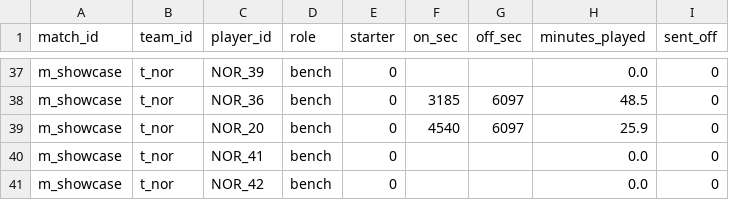
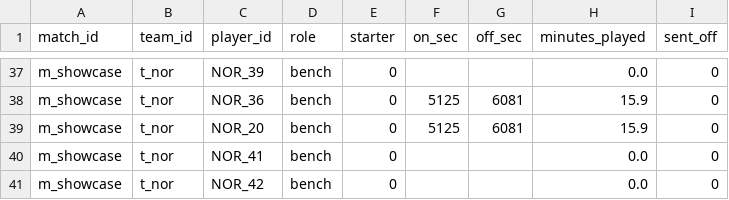
Before and after one commit to Malottey1/optix, a CSV file: data/showcase/lineups.csv, drawn as a sheet; only a part is shown, gaps mark what is left out; the diff covers the shown part only; the diff names each change by its address in the sheet, - before the commit and + after, or states it on an @@ line.

```diff
--- a/data/showcase/lineups.csv
+++ b/data/showcase/lineups.csv
-F38 (on_sec): 3185
+F38 (on_sec): 5125
-G38:G39 (off_sec): 6097
+G38:G39 (off_sec): 6081
-H38 (minutes_played): 48.5
+H38 (minutes_played): 15.9
-F39 (on_sec): 4540
+F39 (on_sec): 5125
-H39 (minutes_played): 25.9
+H39 (minutes_played): 15.9
```
Also changed, not shown: 74 edited cells elsewhere in this file, data/showcase/passes.csv, data/showcase/shots.csv, 21 other files.
